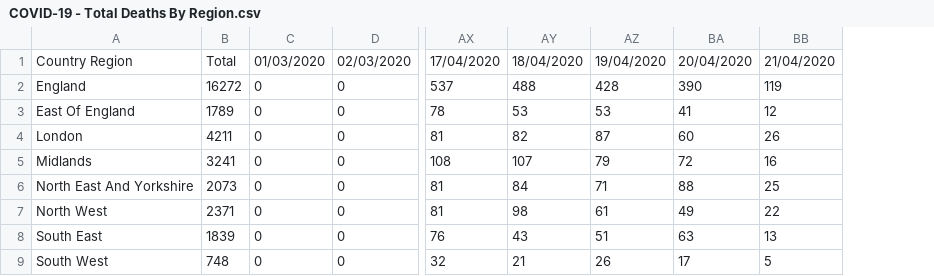
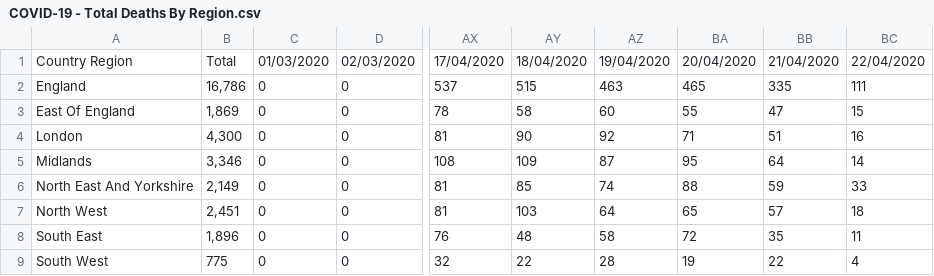
Before and after one commit to ericchee08/COVID-19-DASHBOARD, a CSV file: Data/COVID-19 - Total Deaths By Region.csv, drawn as a sheet; only a part is shown, gaps mark what is left out; removed rows and columns are numbered as before the commit, all else as after; the diff names each change by its address in the sheet, - before the commit and + after, or states it on an @@ line.

Commit message:
data update

```diff
--- a/Data/COVID-19 - Total Deaths By Region.csv
+++ b/Data/COVID-19 - Total Deaths By Region.csv
-column B, rows 1-9: Total | 16272 | 1789 | 4211 | 3241 | 2073 | 2371 | 1839 | 748
+column B, rows 1-9: Total | 16,786 | 1,869 | 4,300 | 3,346 | 2,149 | 2,451 | 1,896 | 775
-column AY, rows 1-9: 18/04/2020 | 488 | 53 | 82 | 107 | 84 | 98 | 43 | 21
-column AZ, rows 1-9: 19/04/2020 | 428 | 53 | 87 | 79 | 71 | 61 | 51 | 26
+column AY, rows 1-9: 18/04/2020 | 515 | 58 | 90 | 109 | 85 | 103 | 48 | 22
+column AZ, rows 1-9: 19/04/2020 | 463 | 60 | 92 | 87 | 74 | 64 | 58 | 28
-column BB, rows 1-9: 21/04/2020 | 119 | 12 | 26 | 16 | 25 | 22 | 13 | 5
+column BB, rows 1-9: 21/04/2020 | 335 | 47 | 51 | 64 | 59 | 57 | 35 | 22
+column BC, rows 1-9: 22/04/2020 | 111 | 15 | 16 | 14 | 33 | 18 | 11 | 4
-BA2: 390
+BA2: 465
-BA3: 41
+BA3: 55
-BA4: 60
+BA4: 71
-BA5: 72
+BA5: 95
-BA7: 49
+BA7: 65
-BA8: 63
+BA8: 72
-BA9: 17
+BA9: 19
```
Also changed, not shown: 1 other file.
